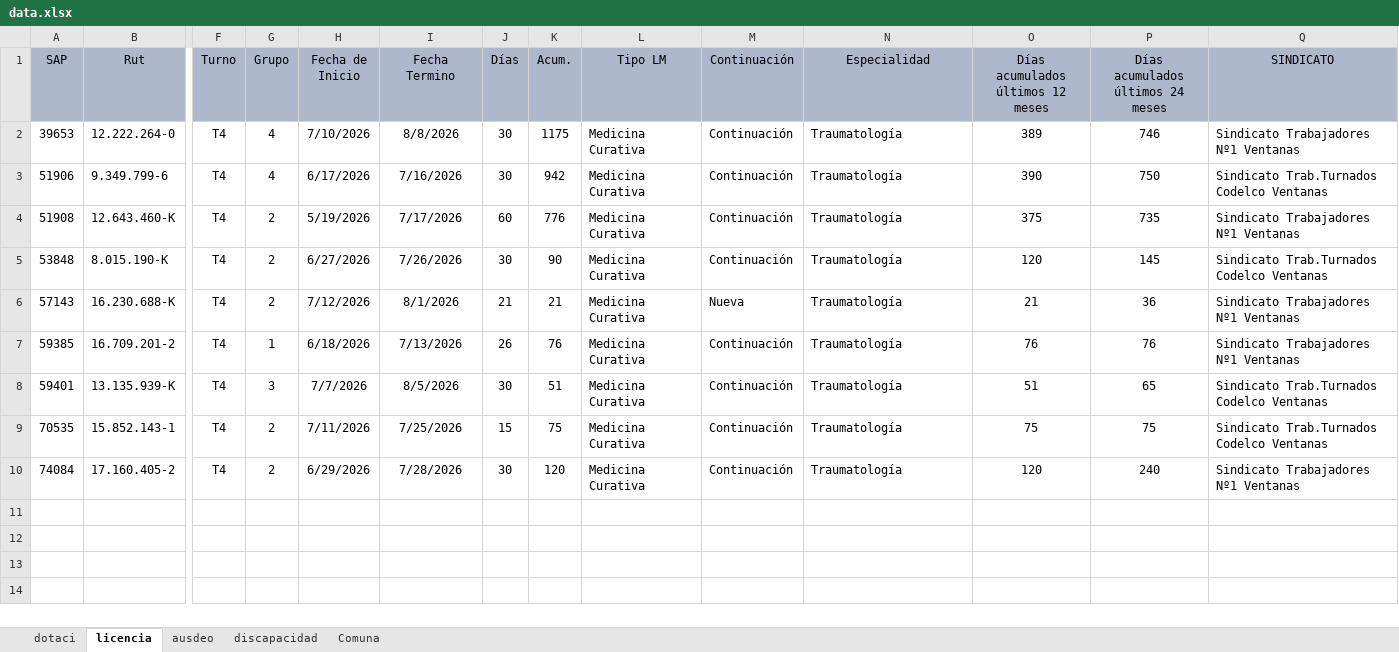
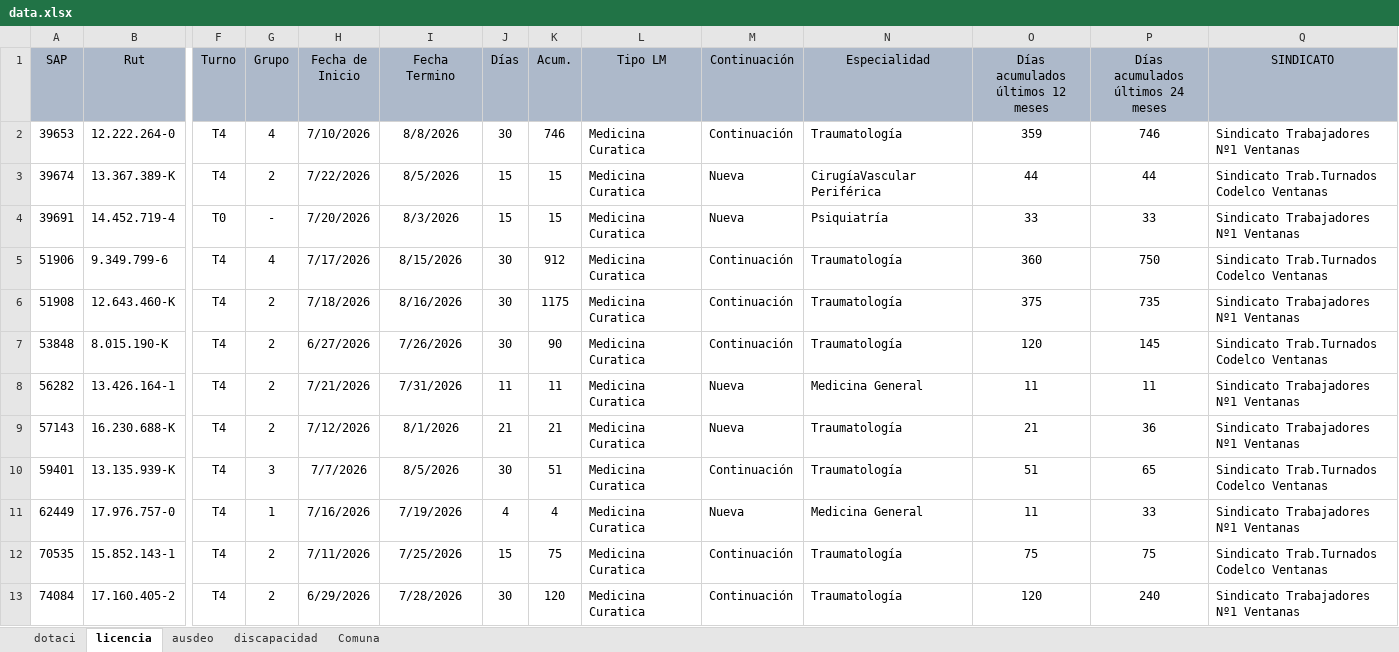
Before and after one commit to BernardoRRLL/dashboard-rrll-ventanas, an Excel workbook: public/data.xlsx, sheet licencia, drawn as a sheet; only a part is shown, gaps mark what is left out; values as stored, in another font and other column widths than the file's, no borders; removed rows and columns are numbered as before the commit, all else as after; rows hold the shown columns only; the diff names each change by its address in the sheet, - before the commit and + after, or states it on an @@ line.

Commit message:
Add files via upload

```diff
--- a/public/data.xlsx (sheet licencia)
+++ b/public/data.xlsx (sheet licencia)
-K2 (Acum.): 1175
+K2 (Acum.): 746
-L2 (Tipo LM): Medicina Curativa
+L2 (Tipo LM): Medicina Curatica
-O2 (Días acumulados últimos 12 meses): 389
+O2 (Días acumulados últimos 12 meses): 359
+row 3: 39674 | 13.367.389-K | T4 | 2 | 7/22/2026 | 8/5/2026 | 15 | 15 | Medicina Curatica | Nueva | CirugíaVascular Periférica | 44 | 44 | Sindicato Trab.Turnados Codelco Ventanas
+row 4: 39691 | 14.452.719-4 | T0 | - | 7/20/2026 | 8/3/2026 | 15 | 15 | Medicina Curatica | Nueva | Psiquiatría | 33 | 33 | Sindicato Trabajadores Nº1 Ventanas
-H5 (Fecha de Inicio): 6/17/2026
+H5 (Fecha de Inicio): 7/17/2026
-I5 (Fecha Termino): 7/16/2026
+I5 (Fecha Termino): 8/15/2026
-K5 (Acum.): 942
+K5 (Acum.): 912
-L5:L7 (Tipo LM): Medicina Curativa
+L5:L7 (Tipo LM): Medicina Curatica
-O5 (Días acumulados últimos 12 meses): 390
+O5 (Días acumulados últimos 12 meses): 360
-H6 (Fecha de Inicio): 5/19/2026
+H6 (Fecha de Inicio): 7/18/2026
-I6 (Fecha Termino): 7/17/2026
+I6 (Fecha Termino): 8/16/2026
-J6 (Días): 60
+J6 (Días): 30
-K6 (Acum.): 776
+K6 (Acum.): 1175
+row 8: 56282 | 13.426.164-1 | T4 | 2 | 7/21/2026 | 7/31/2026 | 11 | 11 | Medicina Curatica | Nueva | Medicina General | 11 | 11 | Sindicato Trabajadores Nº1 Ventanas
-L9 (Tipo LM): Medicina Curativa
+L9 (Tipo LM): Medicina Curatica
-row 7: 59385 | 16.709.201-2 | T4 | 1 | 6/18/2026 | 7/13/2026 | 26 | 76 | Medicina Curativa | Continuación | Traumatología | 76 | 76 | Sindicato Trabajadores Nº1 Ventanas
-L10 (Tipo LM): Medicina Curativa
+L10 (Tipo LM): Medicina Curatica
+row 11: 62449 | 17.976.757-0 | T4 | 1 | 7/16/2026 | 7/19/2026 | 4 | 4 | Medicina Curatica | Nueva | Medicina General | 11 | 33 | Sindicato Trabajadores Nº1 Ventanas
-L12:L13 (Tipo LM): Medicina Curativa
+L12:L13 (Tipo LM): Medicina Curatica
```
Also changed, not shown: sheet ausdeo, sheet dotaci.
